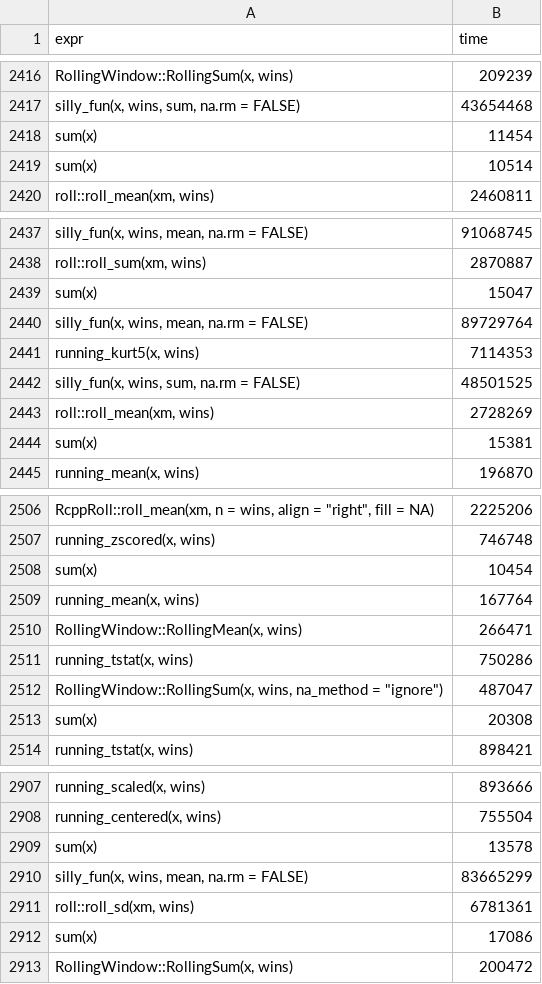
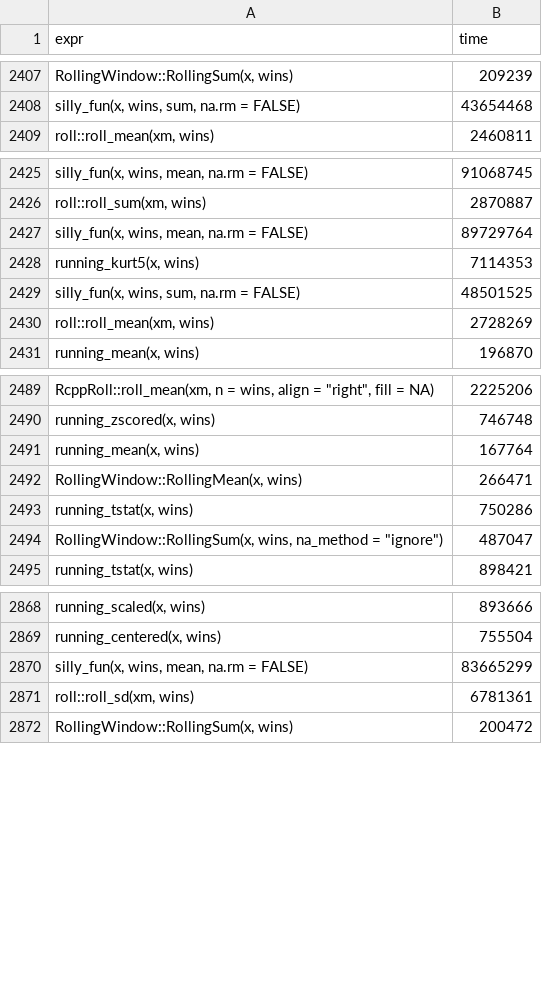
Before and after one commit to shabbychef/fromo, a CSV file: nodist/timings_0.1.3.3001.csv, drawn as a sheet; only a part is shown, gaps mark what is left out; the diff covers the shown part only; the diff names each change by its address in the sheet, - before the commit and + after, or states it on an @@ line.

```diff
--- a/nodist/timings_0.1.3.3001.csv
+++ b/nodist/timings_0.1.3.3001.csv
-row 2418: sum(x) | 11454
-row 2419: sum(x) | 10514
-row 2439: sum(x) | 15047
-row 2444: sum(x) | 15381
-row 2508: sum(x) | 10454
-row 2513: sum(x) | 20308
-row 2909: sum(x) | 13578
-row 2912: sum(x) | 17086
```
Also changed, not shown: 92 removed rows elsewhere in this file, nodist/timings.csv, 4 other files.
